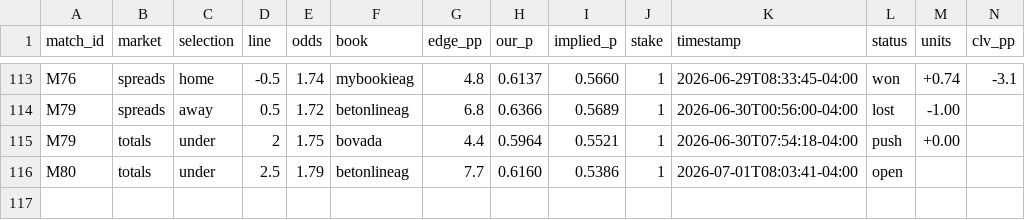
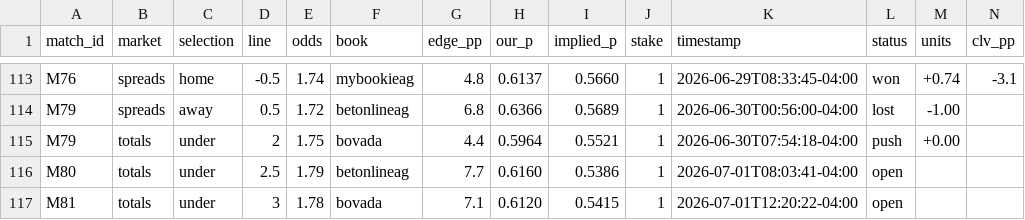
Before and after one commit to alxgriff/wc26-hub, a CSV file: data/picks_log.csv, drawn as a sheet; only a part is shown, gaps mark what is left out; the diff names each change by its address in the sheet, - before the commit and + after, or states it on an @@ line.

```diff
--- a/data/picks_log.csv
+++ b/data/picks_log.csv
+row 117: M81 | totals | under | 3 | 1.78 | bovada | 7.1 | 0.6120 | 0.5415 | 1 | 2026-07-01T12:20:22-04:00 | open
```
Also changed, not shown: 15 other files.
